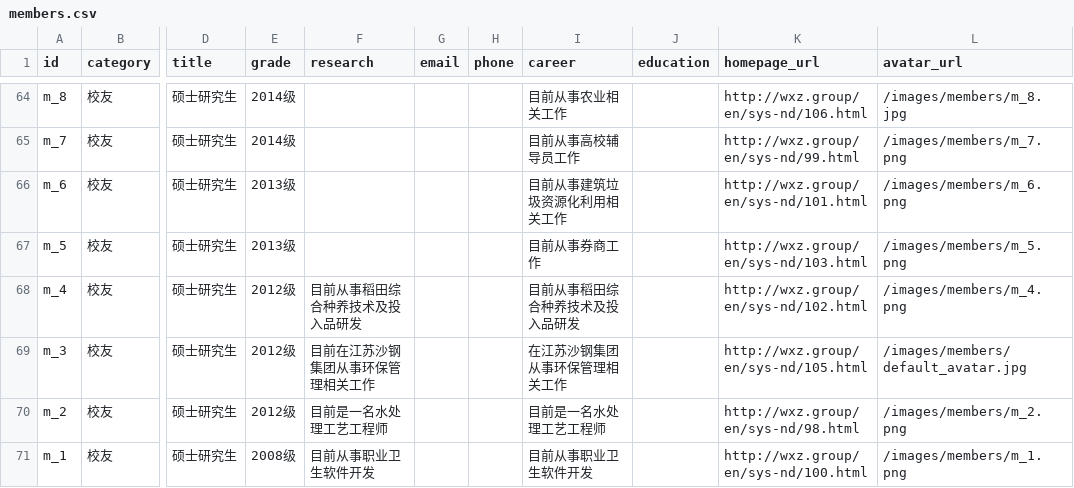
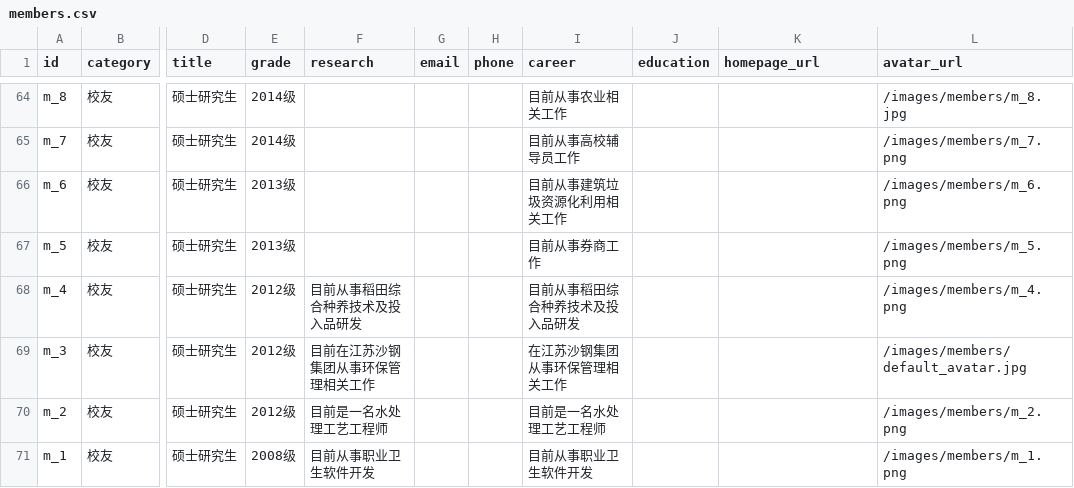
Before and after one commit to zxwiii/wxz-group, a CSV file: members.csv, drawn as a sheet; only a part is shown, gaps mark what is left out; the diff covers the shown part only; the diff names each change by its address in the sheet, - before the commit and + after, or states it on an @@ line.

```diff
--- a/members.csv
+++ b/members.csv
-K64 (homepage_url): http://wxz.group/en/sys-nd/106.html
+K64 (homepage_url): (empty)
-K65 (homepage_url): http://wxz.group/en/sys-nd/99.html
+K65 (homepage_url): (empty)
-K66 (homepage_url): http://wxz.group/en/sys-nd/101.html
+K66 (homepage_url): (empty)
-K67 (homepage_url): http://wxz.group/en/sys-nd/103.html
+K67 (homepage_url): (empty)
-K68 (homepage_url): http://wxz.group/en/sys-nd/102.html
+K68 (homepage_url): (empty)
-K69 (homepage_url): http://wxz.group/en/sys-nd/105.html
+K69 (homepage_url): (empty)
-K70 (homepage_url): http://wxz.group/en/sys-nd/98.html
+K70 (homepage_url): (empty)
-K71 (homepage_url): http://wxz.group/en/sys-nd/100.html
+K71 (homepage_url): (empty)
```
Also changed, not shown: 62 edited cells elsewhere in this file, 4 other files.
